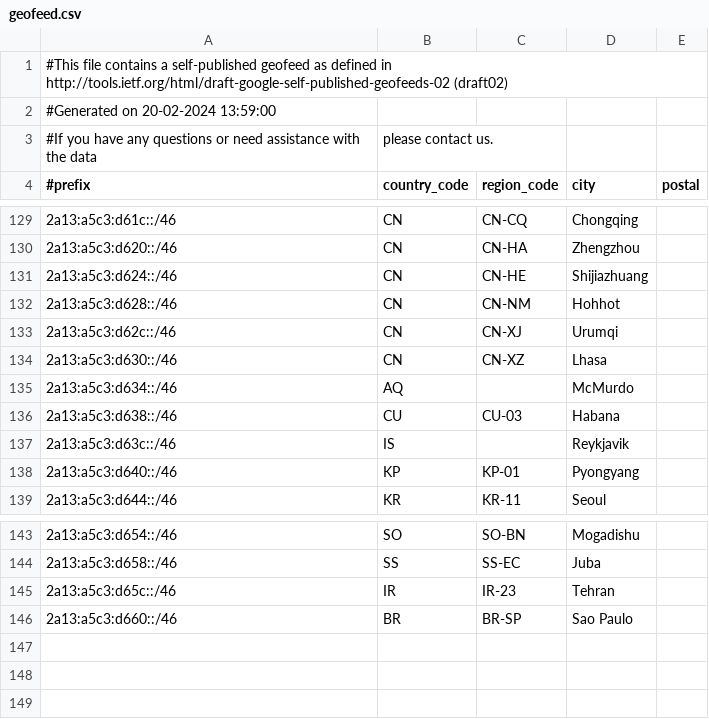
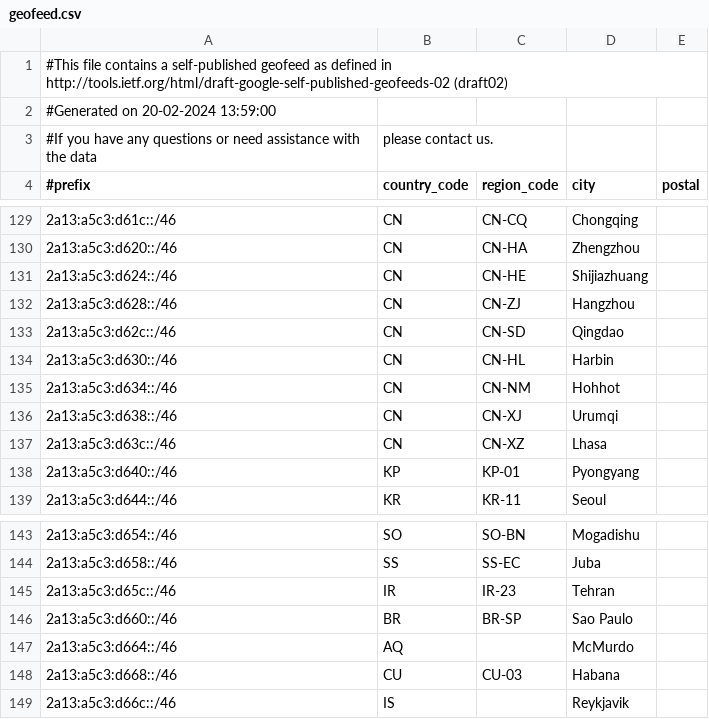
Before and after one commit to MoeDove-LLC/WEB, a CSV file: geofeed.csv, drawn as a sheet; only a part is shown, gaps mark what is left out.

Commit message:
Update geofeed.csv

```diff
--- a/geofeed.csv
+++ b/geofeed.csv
@@ -131,8 +131,8 @@
 2a13:a5c3:d624::/46,CN,CN-HE,Shijiazhuang,
-2a13:a5c3:d628::/46,CN,CN-NM,Hohhot,
-2a13:a5c3:d62c::/46,CN,CN-XJ,Urumqi,
-2a13:a5c3:d630::/46,CN,CN-XZ,Lhasa,
-2a13:a5c3:d634::/46,AQ,,McMurdo,
-2a13:a5c3:d638::/46,CU,CU-03,Habana,
-2a13:a5c3:d63c::/46,IS,,Reykjavik,
+2a13:a5c3:d628::/46,CN,CN-ZJ,Hangzhou,
+2a13:a5c3:d62c::/46,CN,CN-SD,Qingdao,
+2a13:a5c3:d630::/46,CN,CN-HL,Harbin,
+2a13:a5c3:d634::/46,CN,CN-NM,Hohhot,
+2a13:a5c3:d638::/46,CN,CN-XJ,Urumqi,
+2a13:a5c3:d63c::/46,CN,CN-XZ,Lhasa,
 2a13:a5c3:d640::/46,KP,KP-01,Pyongyang,
@@ -146 +146,4 @@
 2a13:a5c3:d660::/46,BR,BR-SP,Sao Paulo,
+2a13:a5c3:d664::/46,AQ,,McMurdo,
+2a13:a5c3:d668::/46,CU,CU-03,Habana,
+2a13:a5c3:d66c::/46,IS,,Reykjavik,
```
